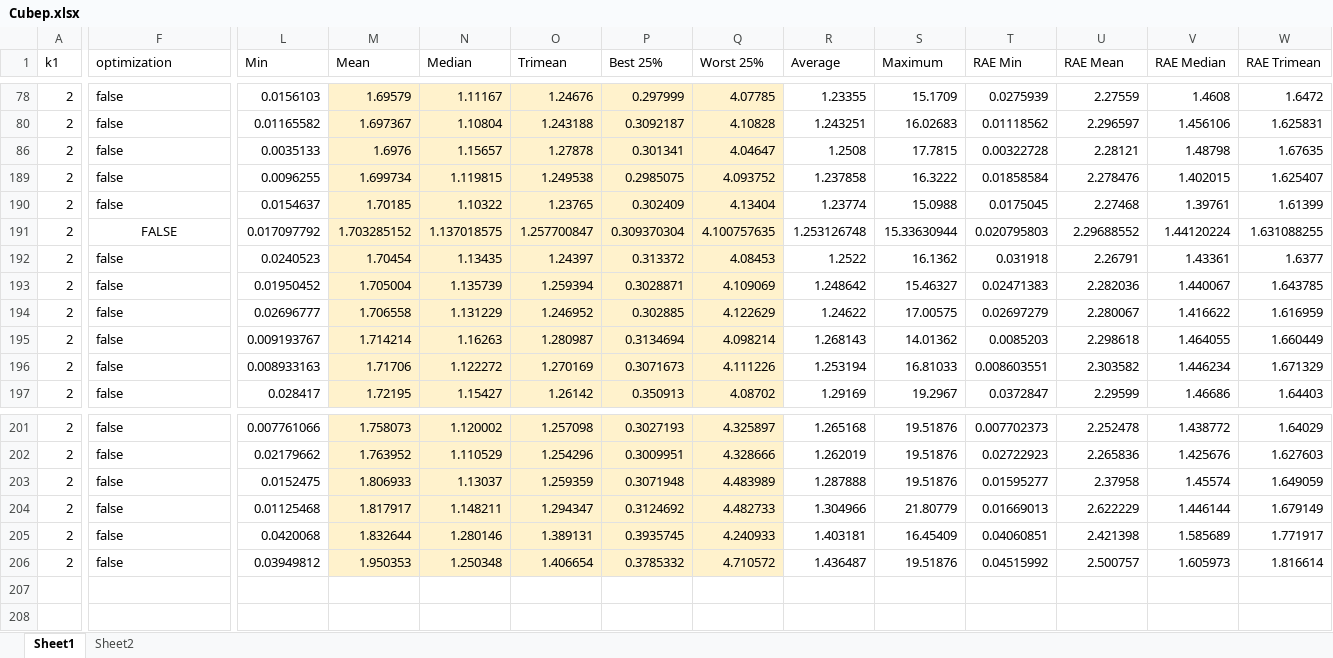
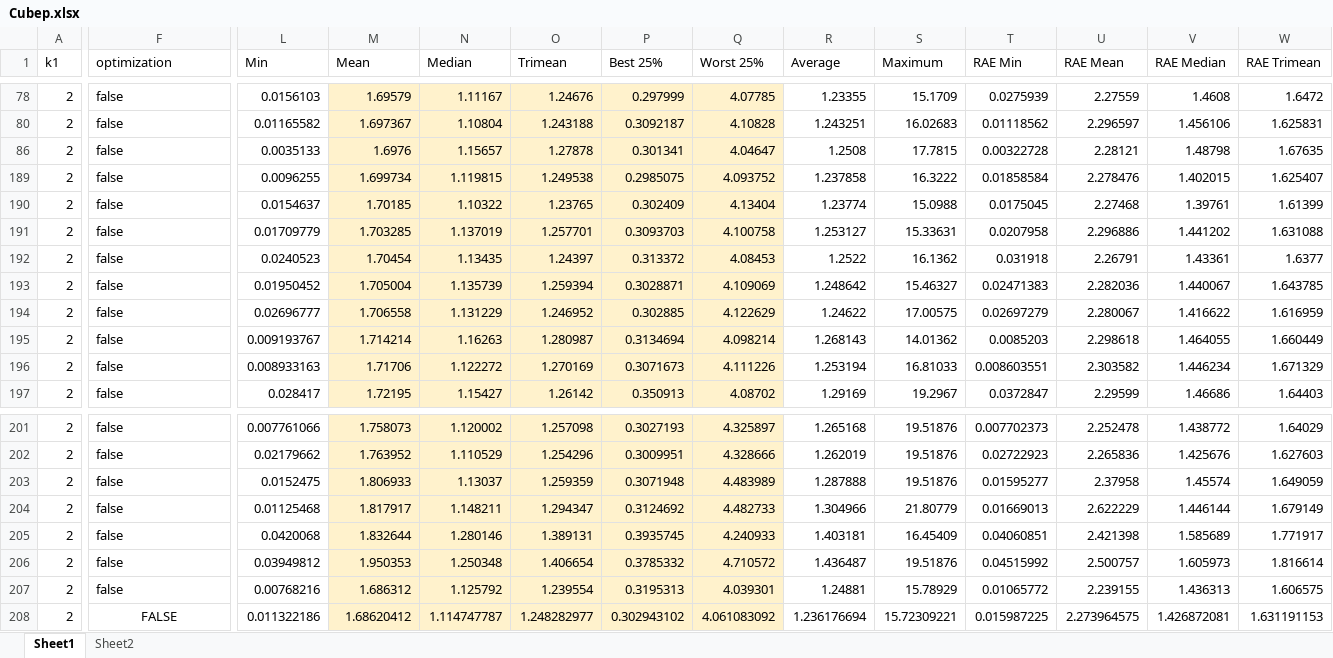
Before and after one commit to yunhuiluo/AnfisIllest, an Excel workbook: results/Cubep.xlsx, sheet Sheet1, drawn as a sheet; only a part is shown, gaps mark what is left out; values as stored, in another font and other column widths than the file's, no borders; rows hold the shown columns only; the diff covers the shown part only; the diff names each change by its address in the sheet, - before the commit and + after, or states it on an @@ line.

Commit message:
update results

```diff
--- a/results/Cubep.xlsx (sheet Sheet1)
+++ b/results/Cubep.xlsx (sheet Sheet1)
-F191 (optimization): FALSE
+F191 (optimization): false
-F191 alignment: center
+F191 alignment: left
-L191 (Min): 0.017097792
+L191 (Min): 0.01709779
-M191 (Mean): 1.703285152
+M191 (Mean): 1.703285
-N191 (Median): 1.137018575
+N191 (Median): 1.137019
-O191 (Trimean): 1.257700847
+O191 (Trimean): 1.257701
-P191 (Best 25%): 0.309370304
+P191 (Best 25%): 0.3093703
-Q191 (Worst 25%): 4.100757635
+Q191 (Worst 25%): 4.100758
-R191 (Average): 1.253126748
+R191 (Average): 1.253127
-S191 (Maximum): 15.33630944
+S191 (Maximum): 15.33631
-T191 (RAE Min): 0.020795803
+T191 (RAE Min): 0.0207958
-U191 (RAE Mean): 2.29688552
+U191 (RAE Mean): 2.296886
-V191 (RAE Median): 1.44120224
+V191 (RAE Median): 1.441202
-W191 (RAE Trimean): 1.631088255
+W191 (RAE Trimean): 1.631088
+row 207: 2 | false | 0.00768216 | 1.686312 | 1.125792 | 1.239554 | 0.3195313 | 4.039301 | 1.24881 | 15.78929 | 0.01065772 | 2.239155 | 1.436313 | 1.606575
+row 208: 2 | FALSE | 0.011322186 | 1.68620412 | 1.114747787 | 1.248282977 | 0.302943102 | 4.061083092 | 1.236176694 | 15.72309221 | 0.015987225 | 2.273964575 | 1.426872081 | 1.631191153
```
Also changed, not shown: 4 edited cells elsewhere in this sheet, results/GehlerShi.xlsx, 7 other files.
